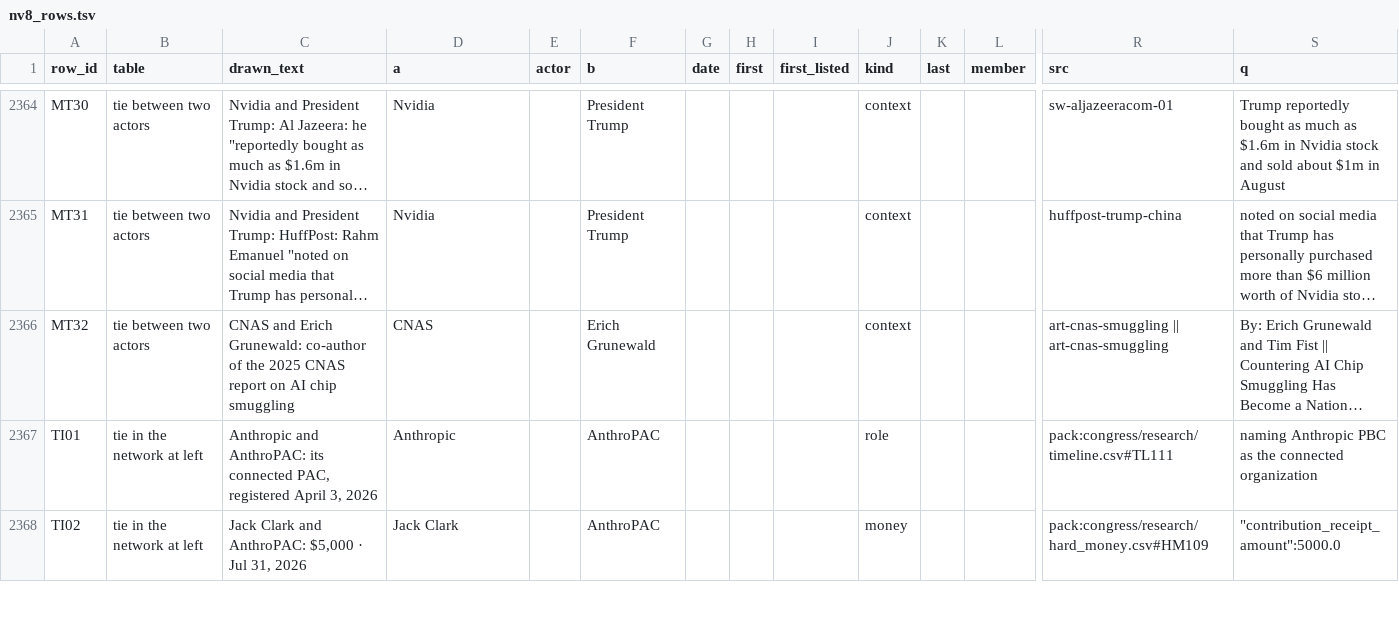
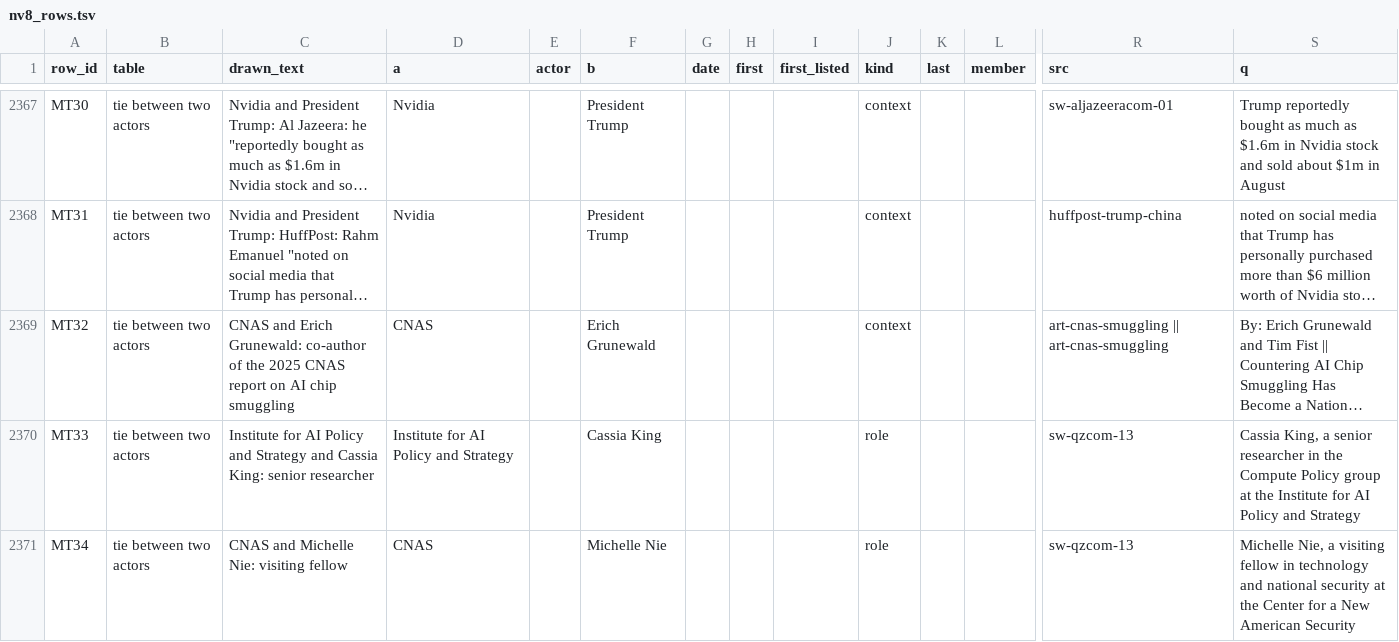
Before and after one commit to kevinnbass/huang-fifteen-days-mapped, a TSV file: research/nv8_rows.tsv, drawn as a sheet; only a part is shown, gaps mark what is left out; the shorter side is filled out with more unchanged rows; long unchanged cells end in …; rows hold the shown columns only; the diff covers the shown part only; the diff names each change by its address in the sheet, - before the commit and + after, or states it on an @@ line.

```diff
--- a/research/nv8_rows.tsv
+++ b/research/nv8_rows.tsv
+row 2370: MT33 | tie between two actors | Institute for AI Policy and Strategy and Cassia King: senior researcher | Institute for AI Policy and Strategy |  | Cassia King |  |  |  | role |  |  | sw-qzcom-13 | Cassia King, a senior researcher in the Compute Policy group at the Institute for AI Policy and Strategy
+row 2371: MT34 | tie between two actors | CNAS and Michelle Nie: visiting fellow | CNAS |  | Michelle Nie |  |  |  | role |  |  | sw-qzcom-13 | Michelle Nie, a visiting fellow in technology and national security at the Center for a New American Security
```
Also changed, not shown: 5 added rows elsewhere in this file, research/evidence.tsv, 8 other files.
